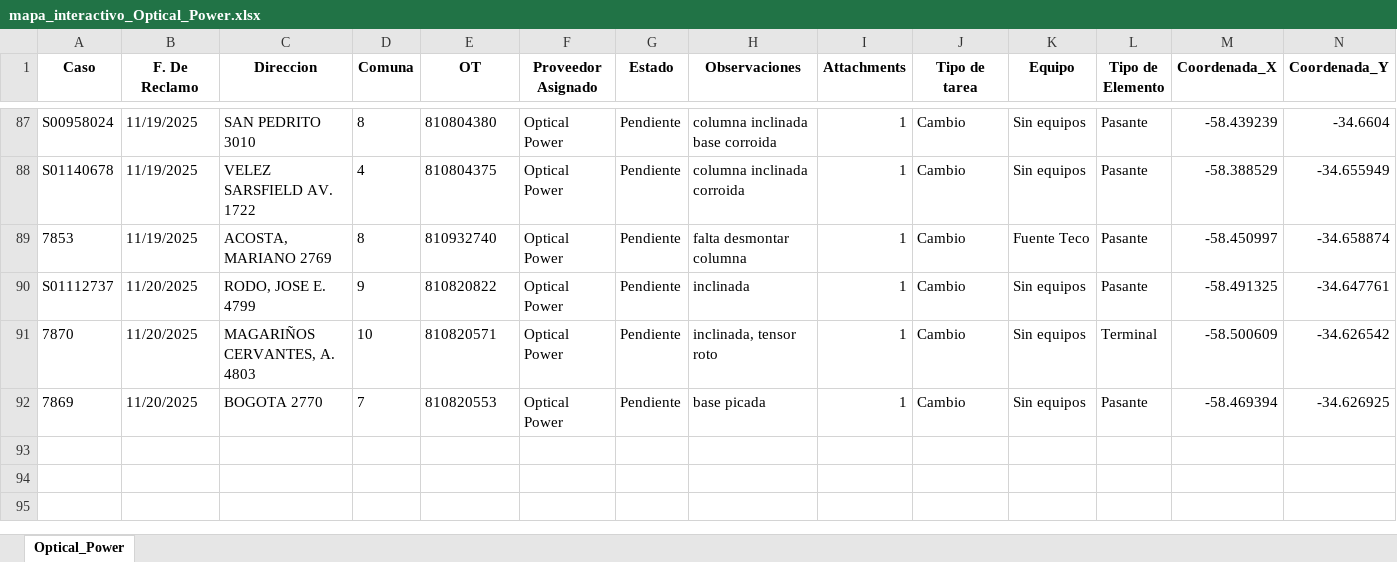
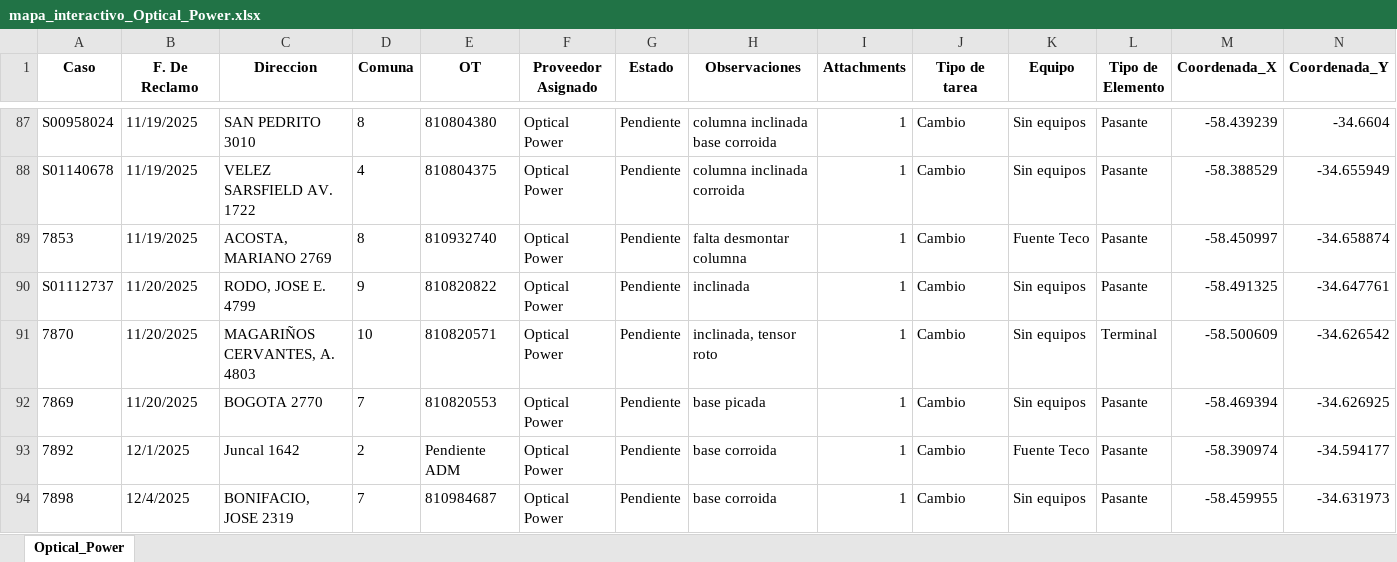
Before and after one commit to gestiondereclamosteco/opticalpower, an Excel workbook: mapa_interactivo_Optical_Power.xlsx, sheet Optical_Power, drawn as a sheet; only a part is shown, gaps mark what is left out; values as stored, in another font and other column widths than the file's, no borders; rows hold the shown columns only; the diff names each change by its address in the sheet, - before the commit and + after, or states it on an @@ line.

Commit message:
Actualizacion automatica del mapa (2025-12-05 17:29:09)

```diff
--- a/mapa_interactivo_Optical_Power.xlsx (sheet Optical_Power)
+++ b/mapa_interactivo_Optical_Power.xlsx (sheet Optical_Power)
+row 93: 7892 | 12/1/2025 | Juncal 1642 | 2 | Pendiente ADM | Optical Power | Pendiente | base corroida | 1 | Cambio | Fuente Teco | Pasante | -58.390974 | -34.594177
+row 94: 7898 | 12/4/2025 | BONIFACIO, JOSE 2319 | 7 | 810984687 | Optical Power | Pendiente | base corroida | 1 | Cambio | Sin equipos | Pasante | -58.459955 | -34.631973
```
Also changed, not shown: 1 other file.
